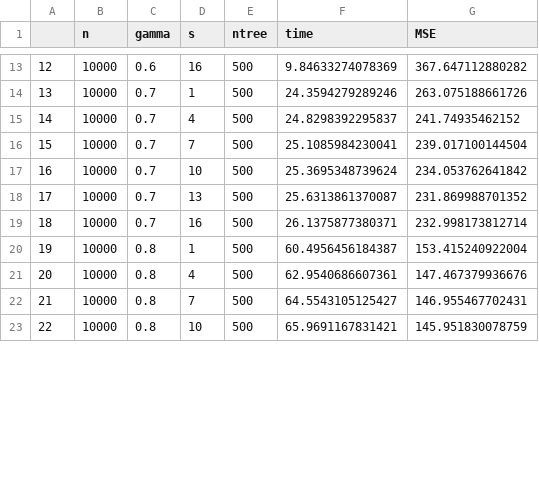
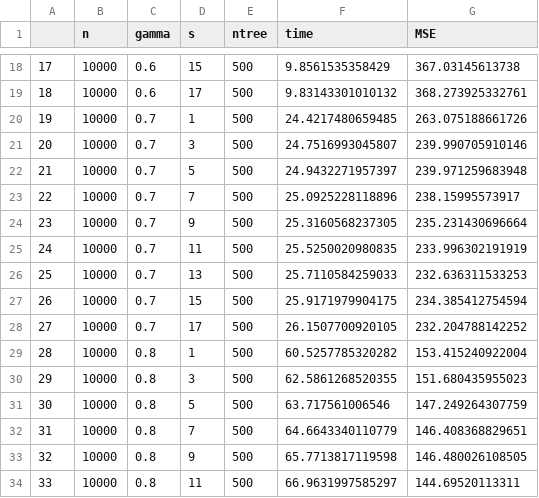
Before and after one commit to zihaoxu/BLB-RF-Simulation, a CSV file: CSV/MSE~s_cosine.csv, drawn as a sheet; only a part is shown, gaps mark what is left out; addresses are those after the commit; the diff covers the shown part only; the diff names each change by its address in the sheet, - before the commit and + after, or states it on an @@ line.

```diff
--- a/CSV/MSE~s_cosine.csv
+++ b/CSV/MSE~s_cosine.csv
@@ column A renumbered between rows 5 and 39 @@
-D18 (s): 16
+D18 (s): 15
-F18 (time): 9.84633274078369
+F18 (time): 9.8561535358429
-G18 (MSE): 367.647112880282
+G18 (MSE): 367.03145613738
+row 19: 18 | 10000 | 0.6 | 17 | 500 | 9.83143301010132 | 368.273925332761
-F20 (time): 24.3594279289246
+F20 (time): 24.4217480659485
-D21 (s): 4
+D21 (s): 3
-F21 (time): 24.8298392295837
+F21 (time): 24.7516993045807
-G21 (MSE): 241.74935462152
+G21 (MSE): 239.990705910146
+row 22: 21 | 10000 | 0.7 | 5 | 500 | 24.9432271957397 | 239.971259683948
-F23 (time): 25.1085984230041
+F23 (time): 25.0925228118896
-G23 (MSE): 239.017100144504
+G23 (MSE): 238.15995573917
-D24 (s): 10
+D24 (s): 9
-F24 (time): 25.3695348739624
+F24 (time): 25.3160568237305
-G24 (MSE): 234.053762641842
+G24 (MSE): 235.231430696664
+row 25: 24 | 10000 | 0.7 | 11 | 500 | 25.5250020980835 | 233.996302191919
-F26 (time): 25.6313861370087
+F26 (time): 25.7110584259033
-G26 (MSE): 231.869988701352
+G26 (MSE): 232.636311533253
-D27 (s): 16
+D27 (s): 15
-F27 (time): 26.1375877380371
+F27 (time): 25.9171979904175
-G27 (MSE): 232.998173812714
+G27 (MSE): 234.385412754594
+row 28: 27 | 10000 | 0.7 | 17 | 500 | 26.1507700920105 | 232.204788142252
-F29 (time): 60.4956456184387
+F29 (time): 60.5257785320282
-D30 (s): 4
+D30 (s): 3
-F30 (time): 62.9540686607361
+F30 (time): 62.5861268520355
-G30 (MSE): 147.467379936676
+G30 (MSE): 151.680435955023
+row 31: 30 | 10000 | 0.8 | 5 | 500 | 63.717561006546 | 147.249264307759
-F32 (time): 64.5543105125427
+F32 (time): 64.6643340110779
-G32 (MSE): 146.955467702431
+G32 (MSE): 146.408368829651
-D33 (s): 10
+D33 (s): 9
-F33 (time): 65.9691167831421
+F33 (time): 65.7713817119598
-G33 (MSE): 145.951830078759
+G33 (MSE): 146.480026108505
+row 34: 33 | 10000 | 0.8 | 11 | 500 | 66.9631997585297 | 144.69520113311
```
Also changed, not shown: 7 added rows and 32 edited cells elsewhere in this file, CSV/MSE~s_clustered.csv, CSV/MSE~s_linear.csv, 23 other files.
